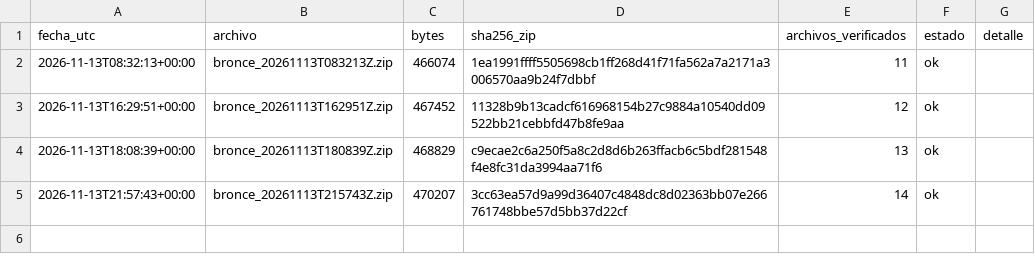
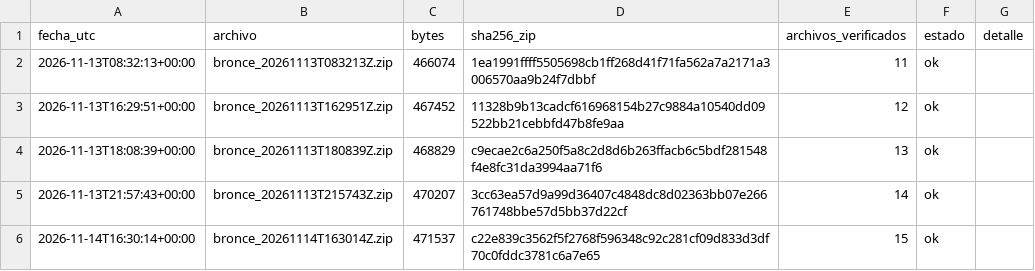
Before and after one commit to carolivettte/tdl-antojo-colima, a CSV file: data/bitacora/respaldos.csv, drawn as a sheet; the diff names each change by its address in the sheet, - before the commit and + after, or states it on an @@ line.

```diff
--- a/data/bitacora/respaldos.csv
+++ b/data/bitacora/respaldos.csv
+row 6: 2026-11-14T16:30:14+00:00 | bronce_20261114T163014Z.zip | 471537 | c22e839c3562f5f2768f596348c92c281cf09d833d3df70c0fddc3781c6a7e65 | 15 | ok
```
Also changed, not shown: data/bitacora/ejecuciones.csv, data/bitacora/puerta_calidad.csv, 7 other files.
